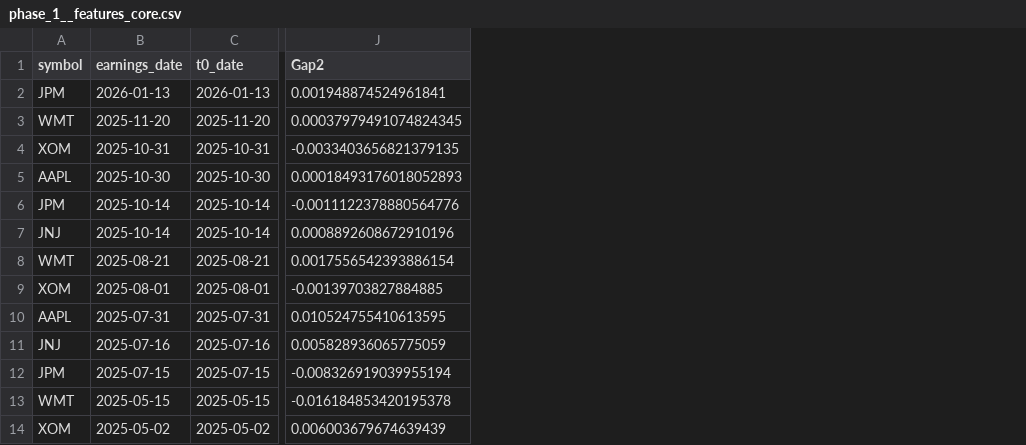
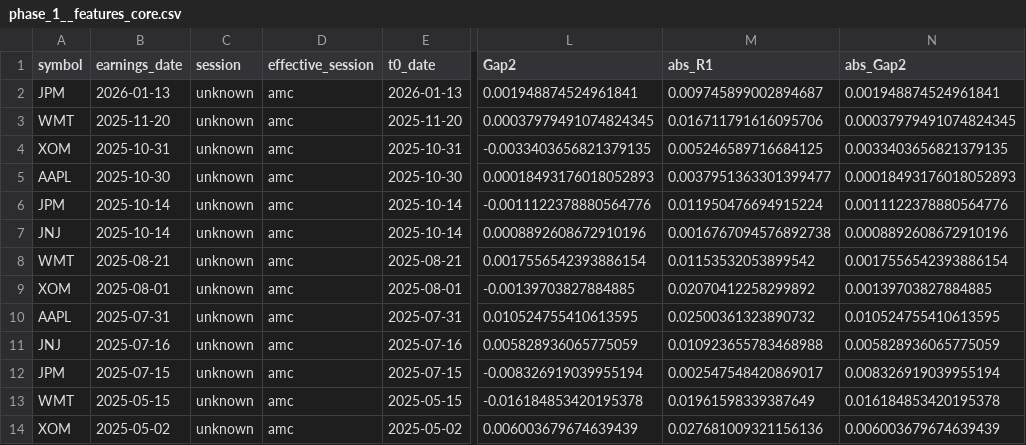
Before and after one commit to Elimiz21/Day-after-trading, a CSV file: data/exports/csv/phase_1__features_core.csv, drawn as a sheet; only a part is shown, gaps mark what is left out; the diff names each change by its address in the sheet, - before the commit and + after, or states it on an @@ line.

```diff
--- a/data/exports/csv/phase_1__features_core.csv
+++ b/data/exports/csv/phase_1__features_core.csv
+column C (session), rows 2-14: all unknown
+column D (effective_session), rows 2-14: all amc
+column M (abs_R1), rows 2-14: 0.009745899002894687 | 0.016711791616095706 | 0.005246589716684125 | 0.0037951363301399477 | 0.011950476694915224 | 0.0016767094576892738 | 0.01153532053899542 | 0.02070412258299892 | 0.02500361323890732 | 0.010923655783468988 | 0.002547548420869017 | 0.01961598339387649 | 0.027681009321156136
+column N (abs_Gap2), rows 2-14: 0.001948874524961841 | 0.00037979491074824345 | 0.0033403656821379135 | 0.00018493176018052893 | 0.0011122378880564776 | 0.0008892608672910196 | 0.0017556542393886154 | 0.00139703827884885 | 0.010524755410613595 | 0.005828936065775059 | 0.008326919039955194 | 0.016184853420195378 | 0.006003679674639439
```
Also changed, not shown: data/exports/csv/phase_1__earnings_events.csv, data/exports/csv/phase_1__event_windows.csv, 14 other files.
